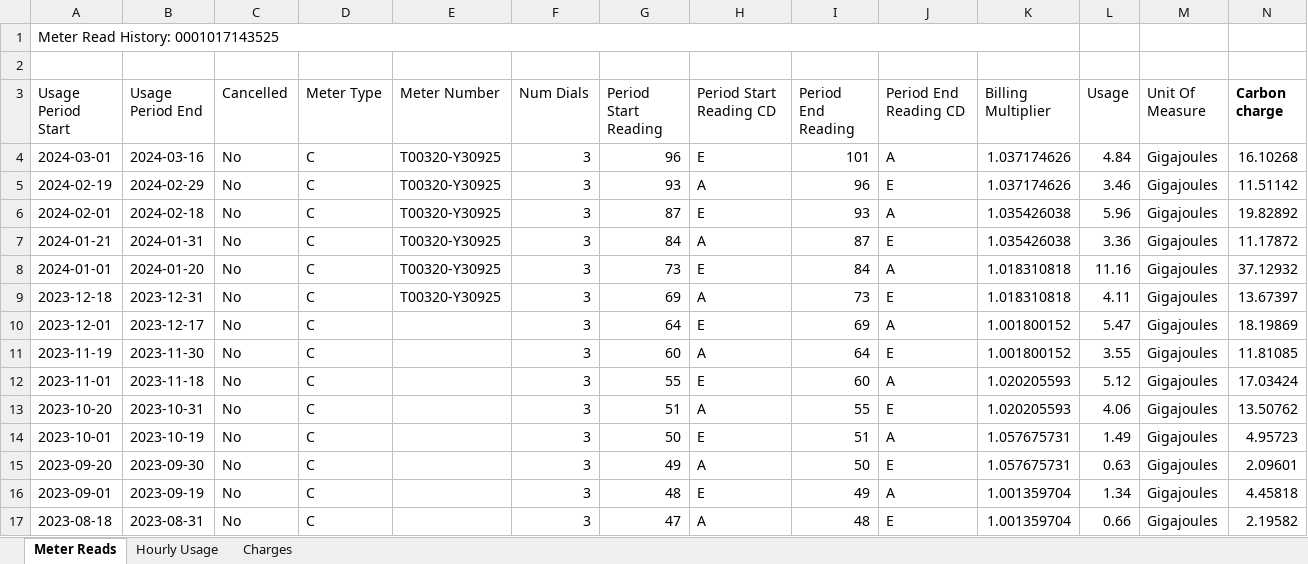
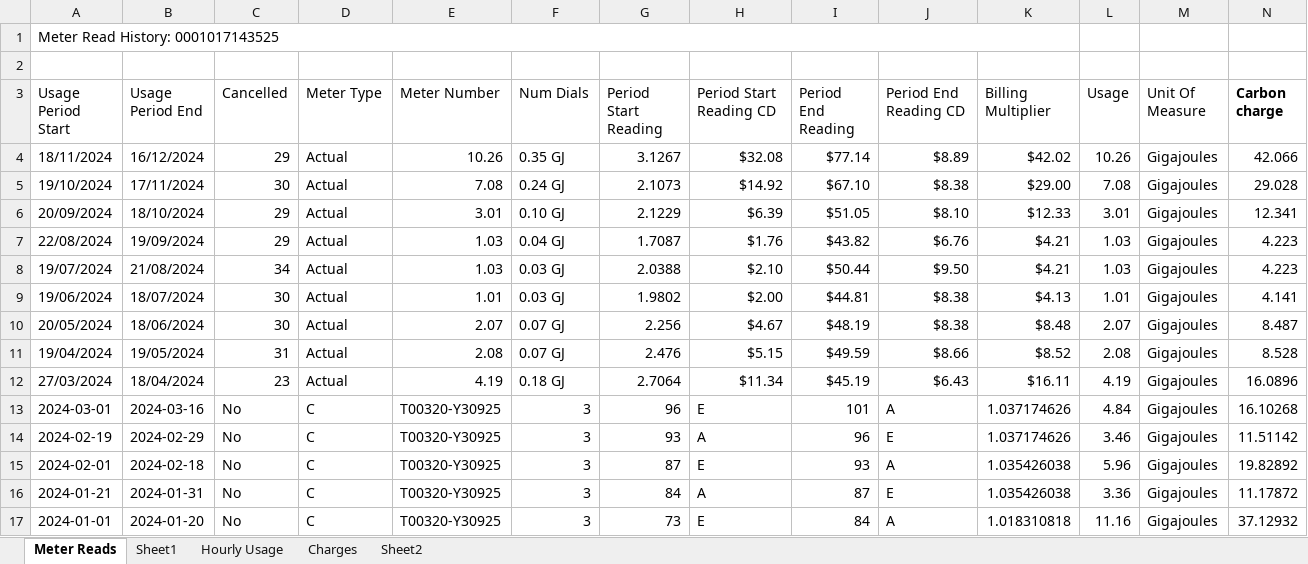
Before and after one commit to leachandrew/solar, an Excel workbook: gas_use.xlsx, sheet Meter Reads, drawn as a sheet; only a part is shown; the shorter side is filled out with more unchanged rows; values as stored, in another font and other column widths than the file's, no borders; the diff names each change by its address in the sheet, - before the commit and + after, or states it on an @@ line.

```diff
--- a/gas_use.xlsx (sheet Meter Reads)
+++ b/gas_use.xlsx (sheet Meter Reads)
+sheet tab: Sheet1
+sheet tab: Sheet2
+row 4: 18/11/2024 | 16/12/2024 | 29 | Actual | 10.26 | 0.35 GJ | 3.1267 | $32.08 | $77.14 | $8.89 | $42.02 | 10.26 | Gigajoules | 42.066
+row 5: 19/10/2024 | 17/11/2024 | 30 | Actual | 7.08 | 0.24 GJ | 2.1073 | $14.92 | $67.10 | $8.38 | $29.00 | 7.08 | Gigajoules | 29.028
+row 6: 20/09/2024 | 18/10/2024 | 29 | Actual | 3.01 | 0.10 GJ | 2.1229 | $6.39 | $51.05 | $8.10 | $12.33 | 3.01 | Gigajoules | 12.341
+row 7: 22/08/2024 | 19/09/2024 | 29 | Actual | 1.03 | 0.04 GJ | 1.7087 | $1.76 | $43.82 | $6.76 | $4.21 | 1.03 | Gigajoules | 4.223
+row 8: 19/07/2024 | 21/08/2024 | 34 | Actual | 1.03 | 0.03 GJ | 2.0388 | $2.10 | $50.44 | $9.50 | $4.21 | 1.03 | Gigajoules | 4.223
+row 9: 19/06/2024 | 18/07/2024 | 30 | Actual | 1.01 | 0.03 GJ | 1.9802 | $2.00 | $44.81 | $8.38 | $4.13 | 1.01 | Gigajoules | 4.141
+row 10: 20/05/2024 | 18/06/2024 | 30 | Actual | 2.07 | 0.07 GJ | 2.256 | $4.67 | $48.19 | $8.38 | $8.48 | 2.07 | Gigajoules | 8.487
+row 11: 19/04/2024 | 19/05/2024 | 31 | Actual | 2.08 | 0.07 GJ | 2.476 | $5.15 | $49.59 | $8.66 | $8.52 | 2.08 | Gigajoules | 8.528
+row 12: 27/03/2024 | 18/04/2024 | 23 | Actual | 4.19 | 0.18 GJ | 2.7064 | $11.34 | $45.19 | $6.43 | $16.11 | 4.19 | Gigajoules | 16.0896
```
Also changed, not shown: 36 other files.
